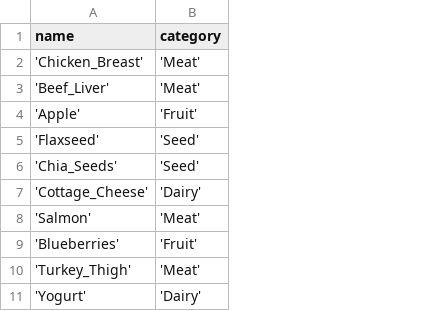
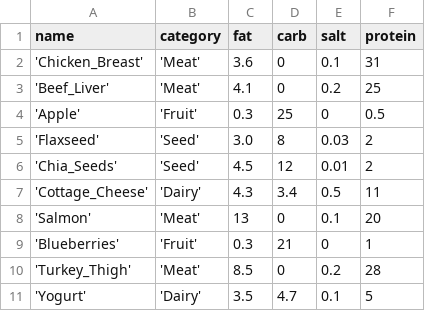
Before and after one commit to alexnodeland/bentokaze, a CSV file: data/items.csv, drawn as a sheet; the diff names each change by its address in the sheet, - before the commit and + after, or states it on an @@ line.

Commit message:
refactor: data file names and add export functionality

```diff
--- a/data/items.csv
+++ b/data/items.csv
+column C (fat), rows 2-11: 3.6 | 4.1 | 0.3 | 3.0 | 4.5 | 4.3 | 13 | 0.3 | 8.5 | 3.5
+column D (carb), rows 2-11: 0 | 0 | 25 | 8 | 12 | 3.4 | 0 | 21 | 0 | 4.7
+column E (salt), rows 2-11: 0.1 | 0.2 | 0 | 0.03 | 0.01 | 0.5 | 0.1 | 0 | 0.2 | 0.1
+column F (protein), rows 2-11: 31 | 25 | 0.5 | 2 | 2 | 11 | 20 | 1 | 28 | 5
```
Also changed, not shown: 8 other files.
